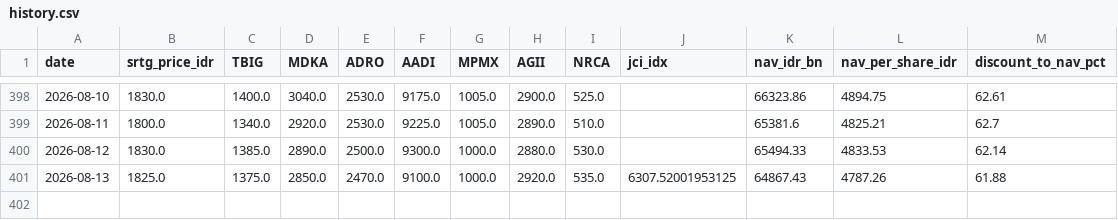
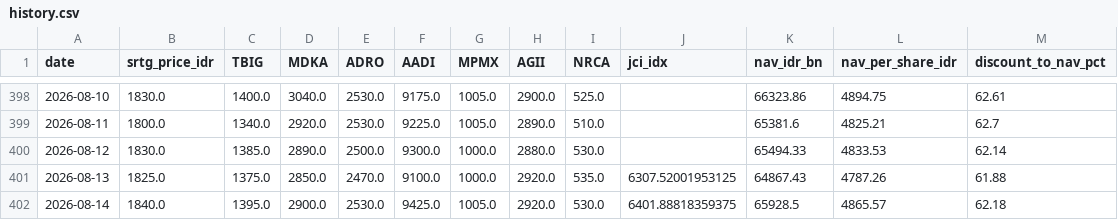
Before and after one commit to juanabimanyu664/srtg_dashboard, a CSV file: history.csv, drawn as a sheet; only a part is shown, gaps mark what is left out; the diff names each change by its address in the sheet, - before the commit and + after, or states it on an @@ line.

```diff
--- a/history.csv
+++ b/history.csv
+row 402: 2026-08-14 | 1840.0 | 1395.0 | 2900.0 | 2530.0 | 9425.0 | 1005.0 | 2920.0 | 530.0 | 6401.88818359375 | 65928.5 | 4865.57 | 62.18
```
Also changed, not shown: 2 other files.
